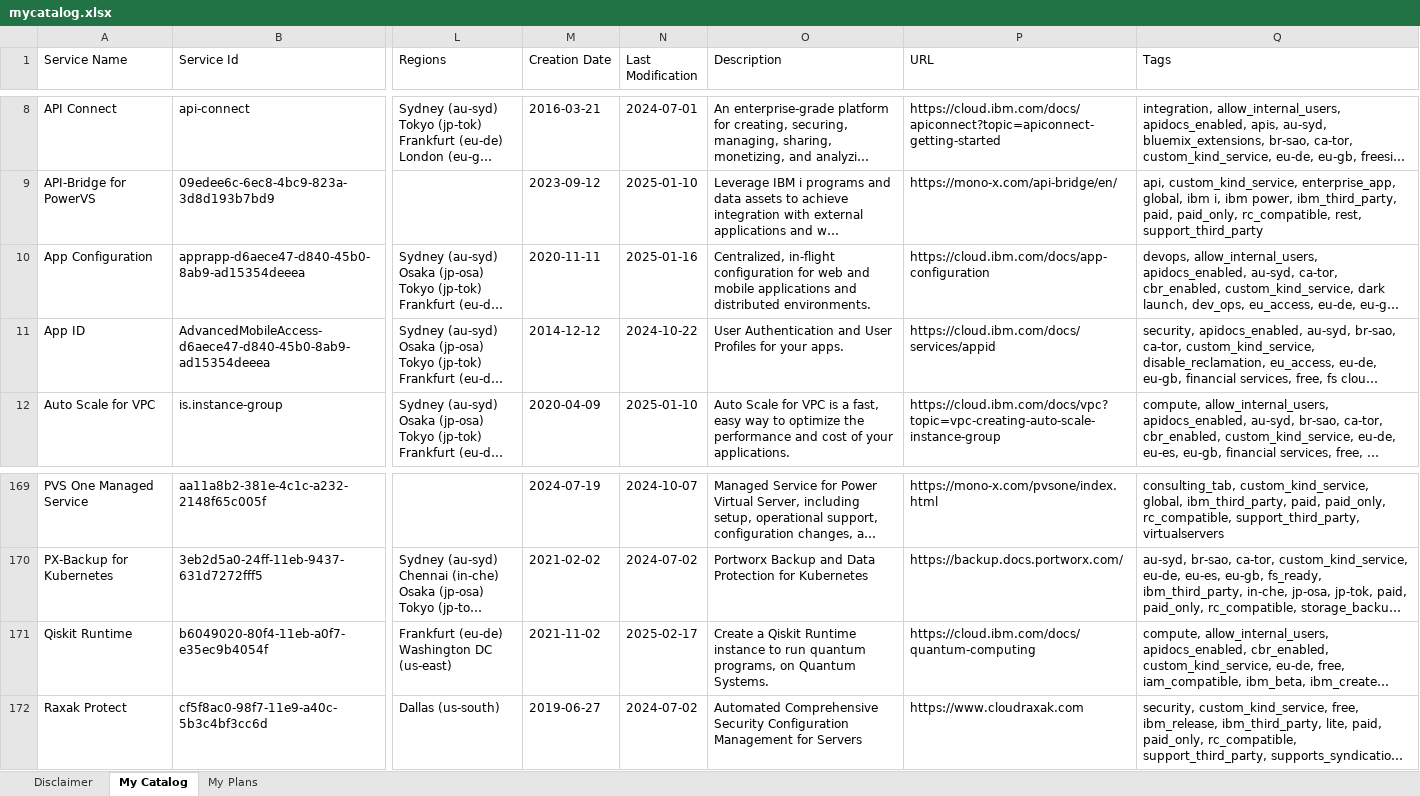
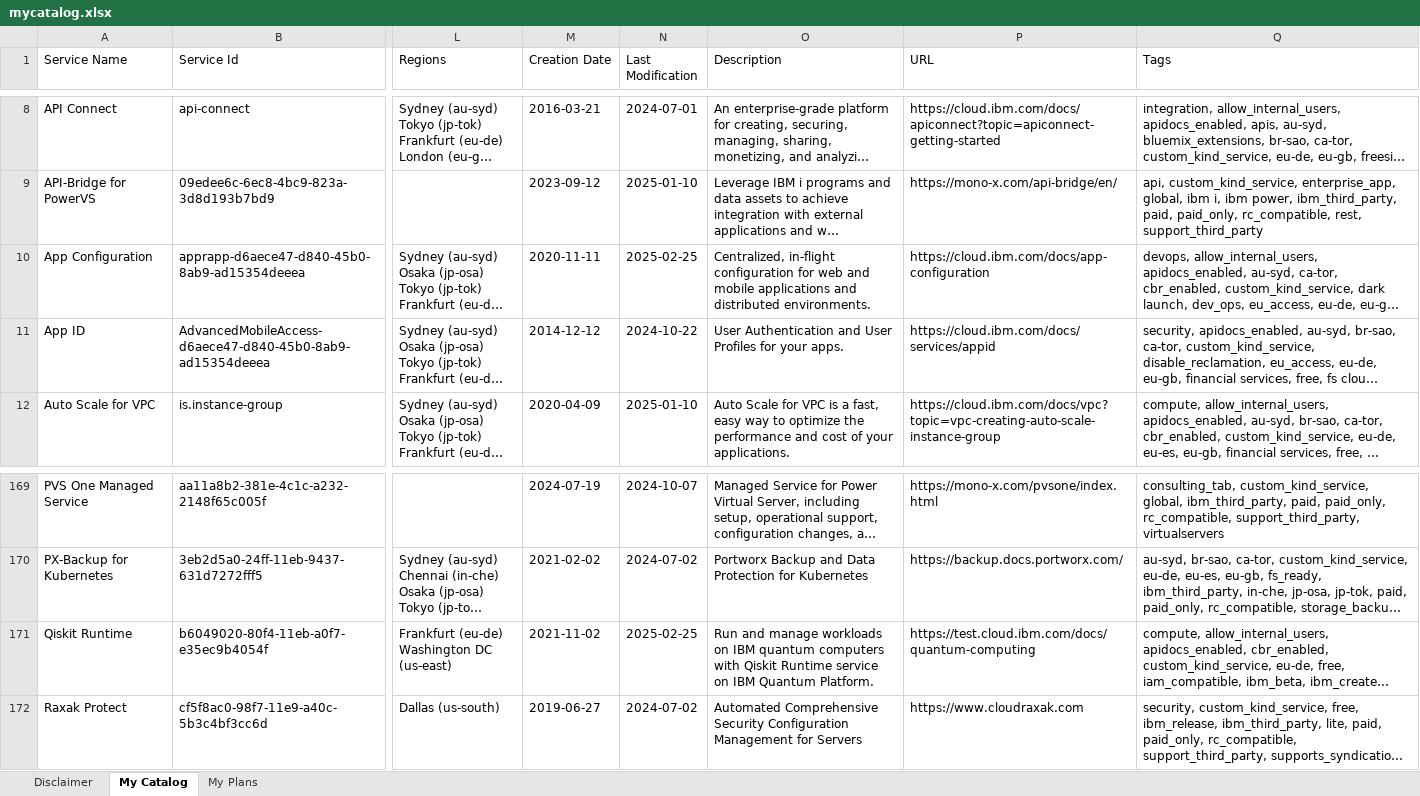
Before and after one commit to l2fprod/mycatalog, an Excel workbook: docs/generated/mycatalog.xlsx, sheet My Catalog, drawn as a sheet; only a part is shown, gaps mark what is left out; long unchanged cells end in …; values as stored, in another font and other column widths than the file's, no borders; the diff names each change by its address in the sheet, - before the commit and + after, or states it on an @@ line.

```diff
--- a/docs/generated/mycatalog.xlsx (sheet My Catalog)
+++ b/docs/generated/mycatalog.xlsx (sheet My Catalog)
-N10 (Last Modification): 2025-01-16
+N10 (Last Modification): 2025-02-25
-N171 (Last Modification): 2025-02-17
+N171 (Last Modification): 2025-02-25
-O171 (Description): Create a Qiskit Runtime instance to run quantum programs, on Quantum Systems.
+O171 (Description): Run and manage workloads on IBM quantum computers with Qiskit Runtime service on IBM Quantum Platform.
-P171 (URL): https://cloud.ibm.com/docs/quantum-computing
+P171 (URL): https://test.cloud.ibm.com/docs/quantum-computing
```
Also changed, not shown: 9 other files.
